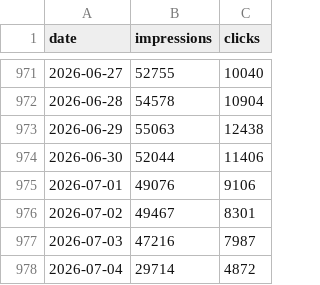
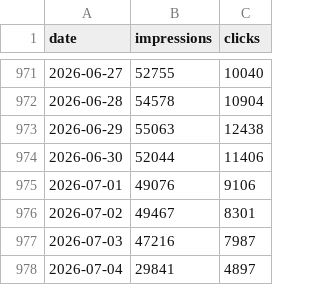
Before and after one commit to Setiavipul-78/cars24-brand-dashboard, a CSV file: data/gsc_daily_india.csv, drawn as a sheet; only a part is shown, gaps mark what is left out.

```diff
--- a/data/gsc_daily_india.csv
+++ b/data/gsc_daily_india.csv
@@ -977,2 +977,2 @@ date,impressions,clicks
 2026-07-03,47216,7987
-2026-07-04,29714,4872
+2026-07-04,29841,4897
```
Also changed, not shown: data/instagram_cars24_au.csv, data/instagram_cars24_au_posts.csv, 15 other files.
